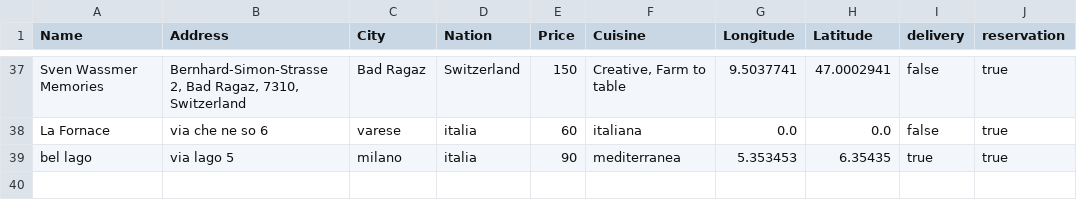
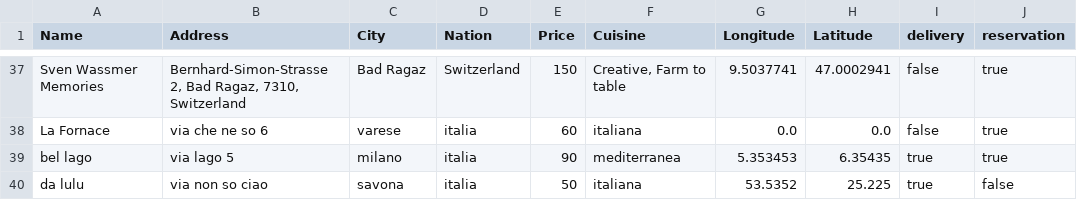
Before and after one commit to oumy25-rgb/TheKnife, a CSV file: TheKnife/TheKnife/src/dati/ristoranti.csv, drawn as a sheet; only a part is shown, gaps mark what is left out.

```diff
--- a/TheKnife/TheKnife/src/dati/ristoranti.csv
+++ b/TheKnife/TheKnife/src/dati/ristoranti.csv
@@ -39 +39,2 @@ La Fornace,via che ne so 6,varese,italia,60,italiana,0.0,0.0,false,true
 bel lago,via lago 5,milano,italia,90,mediterranea,5.353453,6.35435,true,true
+da lulu ,via non so ciao,savona,italia,50,italiana,53.5352,25.225,true,false
```
Also changed, not shown: TheKnife/TheKnife/src/dati/utente.csv, 4 other files.
